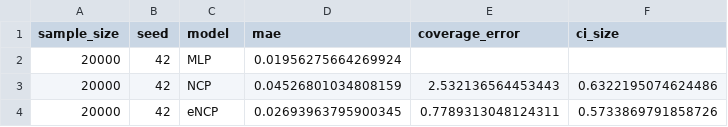
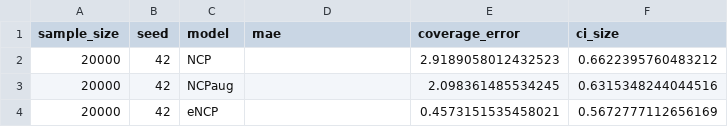
Before and after one commit to Danfoa/symm_rep_learn, a CSV file: paper/examples/conditional_expectation_regression/plots/metrics/condexp_metrics_N=20000_seed=42.csv, drawn as a sheet.

Commit message:
v1.0.0-chore: Update conditional expectation regression plots and metrics
- Deleted outdated plot files:
  - ccdf_unimodal_bimodal_compare.png
  - condexp_full_comparison_with_quantiles.png
  - coverage_and_size_comparison.png
  - data_with_zones_and_true_expectation.png
  - condexp_metrics_N=7000_seed=42.csv

- Added new plot files for training sizes:
  - ccdf_unimodal_bimodal_compare_train_size=14.0k.png
  - ccdf_unimodal_bimodal_compare_train_size=7.0k.png
  - coverage_and_size_comparison_train_size=14.0k.png
  - coverage_and_size_comparison_train_size=7.0k.png
  - data_with_zones_and_true_expectation_train_size=14.0k.png
  - data_with_zones_and_true_expectation_train_size=7.0k.png
  - uq_quantiles_comparison_train_size=14.0k.png
  - uq_quantiles_comparison_train_size=7.0k.png

- Updated metrics CSV for N=20000 with new models and removed N=7000 metrics.
- Modified plotting functions to improve clarity and flexibility in handling expectations and metrics.

```diff
--- a/paper/examples/conditional_expectation_regression/plots/metrics/condexp_metrics_N=20000_seed=42.csv
+++ b/paper/examples/conditional_expectation_regression/plots/metrics/condexp_metrics_N=20000_seed=42.csv
@@ -1,4 +1,4 @@
 sample_size,seed,model,mae,coverage_error,ci_size
-20000,42,MLP,0.01956275664269924,,
-20000,42,NCP,0.04526801034808159,2.532136564453443,0.6322195074624486
-20000,42,eNCP,0.02693963795900345,0.7789313048124311,0.5733869791858726
+20000,42,NCP,,2.9189058012432523,0.6622395760483212
+20000,42,NCPaug,,2.098361485534245,0.6315348244044516
+20000,42,eNCP,,0.4573151535458021,0.5672777112656169
```
Also changed, not shown: 19 other files.
